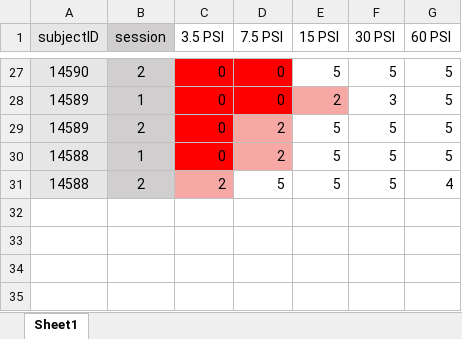
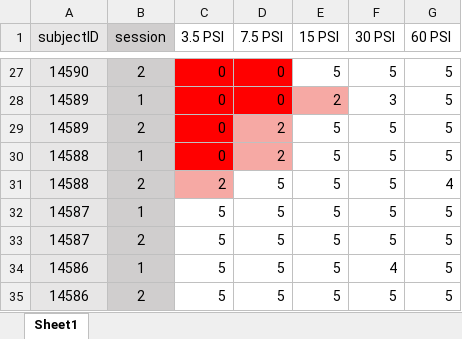
Before and after one commit to gkaguirrelab/Kaiser_2023_ClinNeurophys, an Excel workbook: data/validScans.xlsx, sheet Sheet1, drawn as a sheet; only a part is shown, gaps mark what is left out; values as stored, in another font and other column widths than the file's, no borders; the diff names each change by its address in the sheet, - before the commit and + after, or states it on an @@ line.

Commit message:
new data
added subjects 14586 and 14587

```diff
--- a/data/validScans.xlsx (sheet Sheet1)
+++ b/data/validScans.xlsx (sheet Sheet1)
+row 32: 14587 | 1 | 5 | 5 | 5 | 5 | 5
+row 33: 14587 | 2 | 5 | 5 | 5 | 5 | 5
+row 34: 14586 | 1 | 5 | 5 | 5 | 4 | 5
+row 35: 14586 | 2 | 5 | 5 | 5 | 5 | 5
```
Also changed, not shown: 7 other files.
